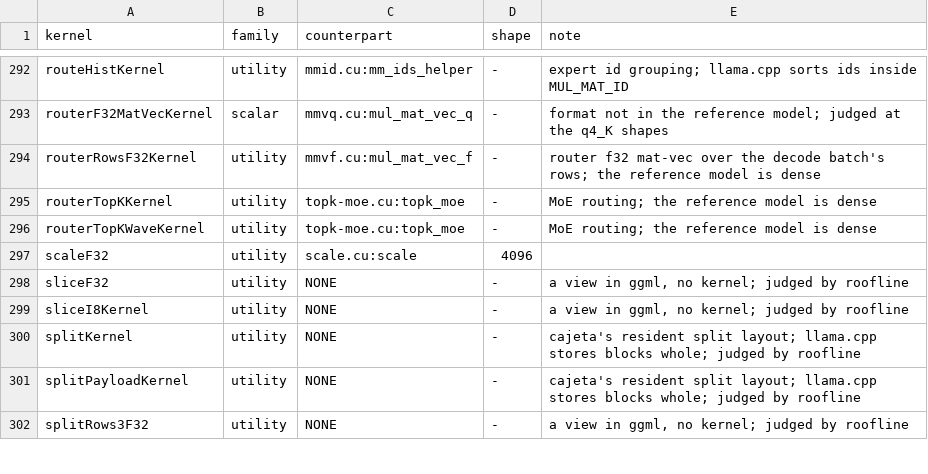
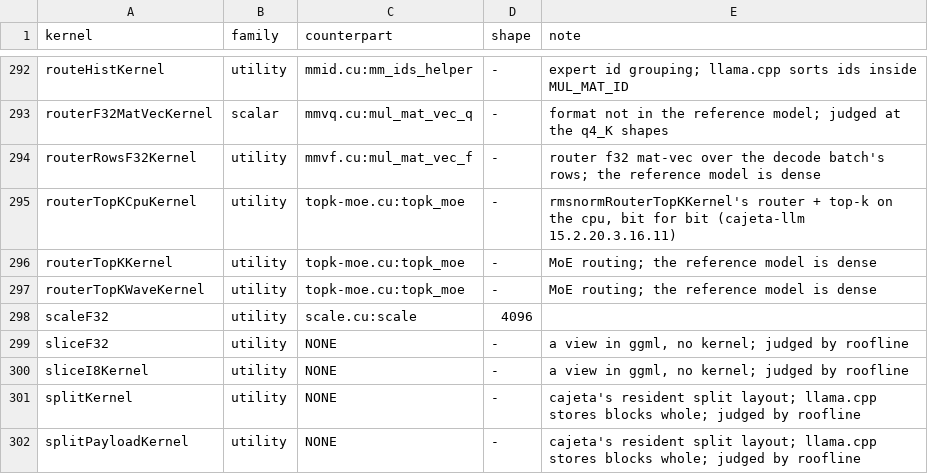
Before and after one commit to jklappenbach/cajeta-llm, a TSV file: census/oracle-map.tsv, drawn as a sheet; only a part is shown, gaps mark what is left out; the shorter side is filled out with more unchanged rows; the diff names each change by its address in the sheet, - before the commit and + after, or states it on an @@ line.

```diff
--- a/census/oracle-map.tsv
+++ b/census/oracle-map.tsv
+row 295: routerTopKCpuKernel | utility | topk-moe.cu:topk_moe | - | rmsnormRouterTopKKernel's router + top-k on the cpu, bit for bit (cajeta-llm 15.2.20.3.16.11)
```
Also changed, not shown: 5 other files.
